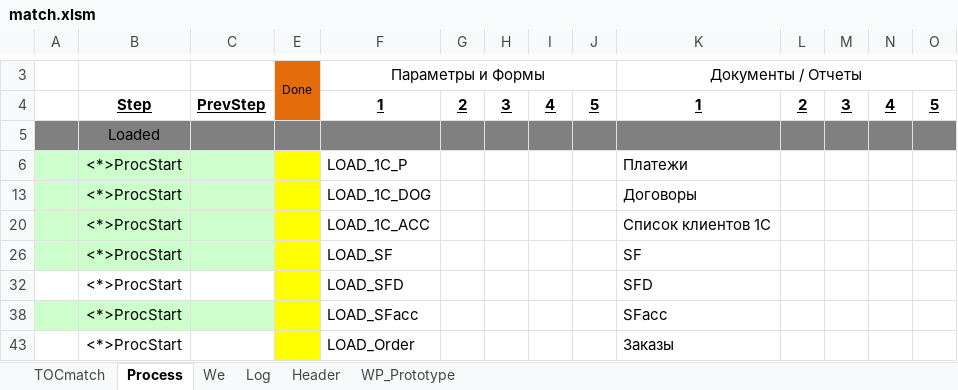
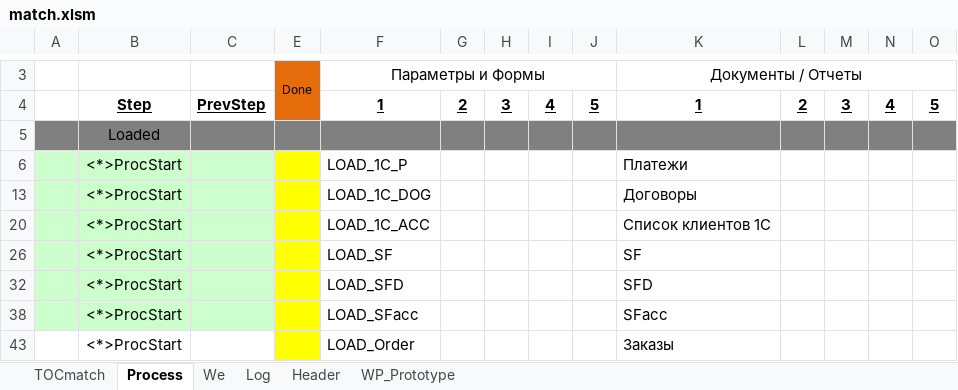
Before and after one commit to PavelKhrapkin/match, an Excel workbook: match2.0/match.xlsm, sheet Process, drawn as a sheet; only a part is shown, gaps mark what is left out; values as stored, in another font and other column widths than the file's, no borders; the diff covers the shown part only; the diff names each change by its address in the sheet, - before the commit and + after, or states it on an @@ line.

```diff
--- a/match2.0/match.xlsm (sheet Process)
+++ b/match2.0/match.xlsm (sheet Process)
-A32:C32 fill: none
+A32:C32 fill: #CCFFCC
```
Also changed, not shown: 1 added row, 1 removed row, 14 edited cells and cell formats elsewhere in this sheet, sheet Log, sheet TOCmatch, hidden cells.
